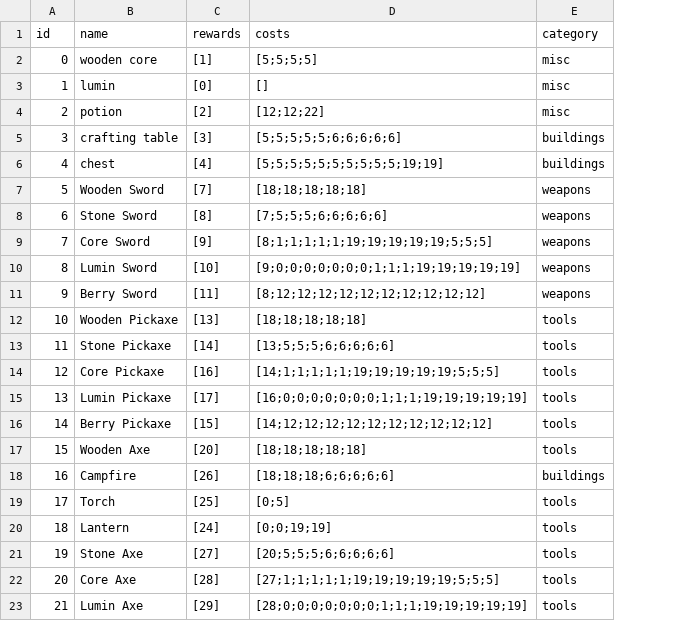
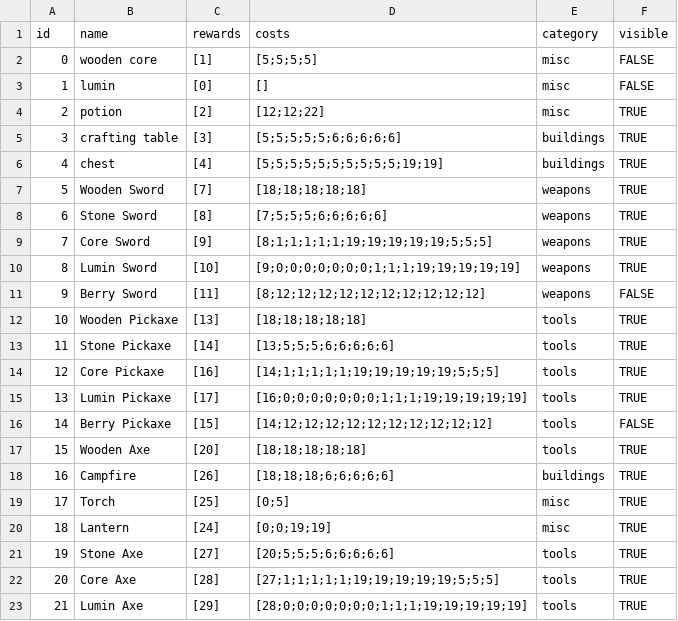
Before and after one commit to TimoRoggel/EverDark, a CSV file: data/recipes.csv, drawn as a sheet; the diff names each change by its address in the sheet, - before the commit and + after, or states it on an @@ line.

```diff
--- a/data/recipes.csv
+++ b/data/recipes.csv
+column F (visible), rows 2-23: FALSE | FALSE | TRUE | TRUE | TRUE | TRUE | TRUE | TRUE | TRUE | FALSE | TRUE | TRUE | TRUE | TRUE | FALSE | TRUE | TRUE | TRUE | TRUE | TRUE | TRUE | TRUE
-E19:E20 (category): tools
+E19:E20 (category): misc
```
Also changed, not shown: data/items.csv, 21 other files.
